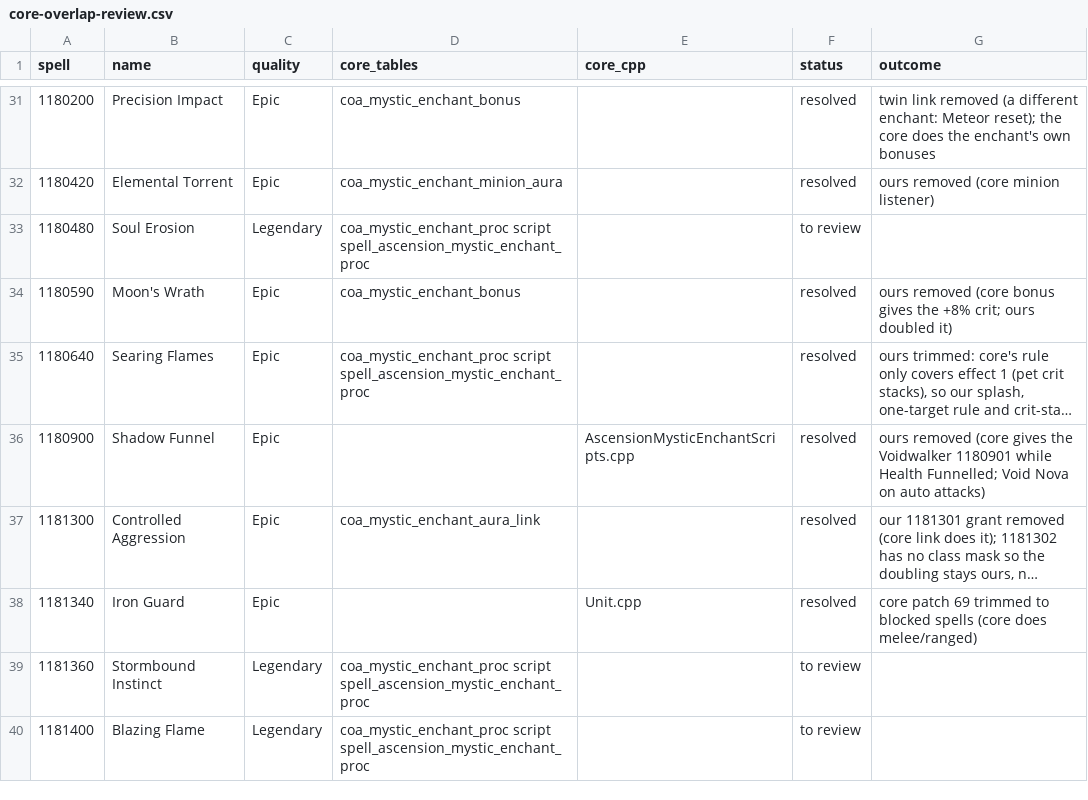
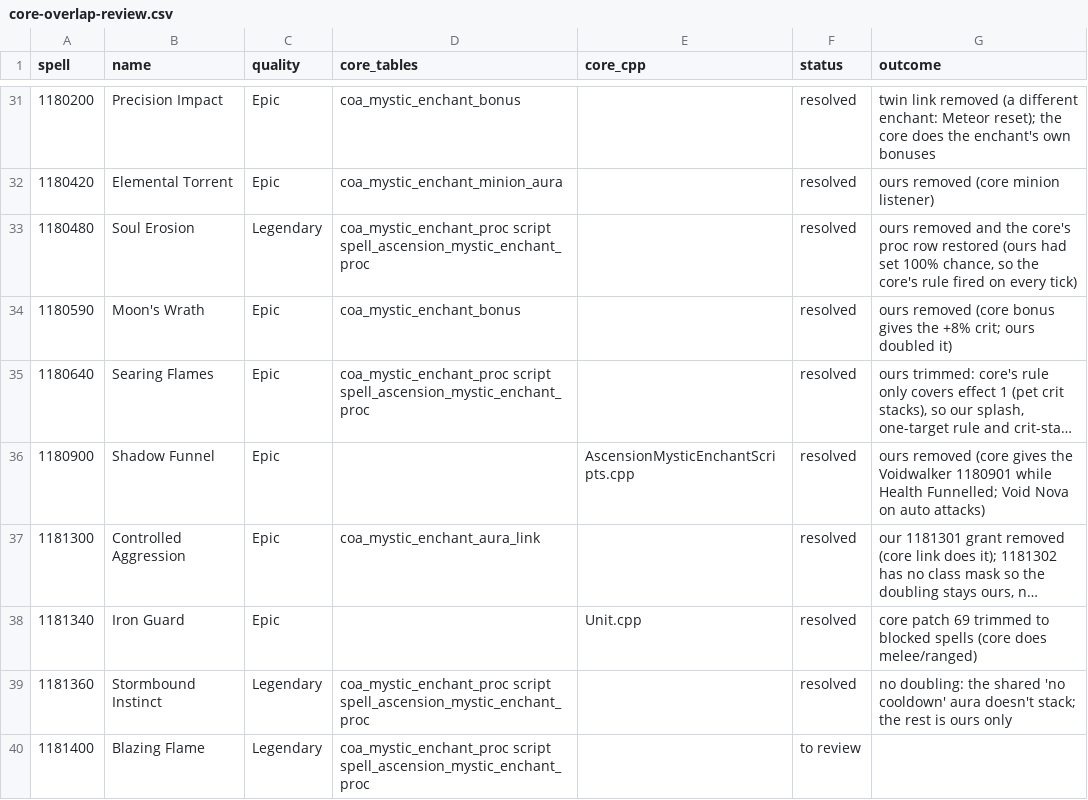
Before and after one commit to JaTynan/coa-wildcard-mystic, a CSV file: enchants/core-overlap-review.csv, drawn as a sheet; only a part is shown, gaps mark what is left out; long unchanged cells end in ….

```diff
--- a/enchants/core-overlap-review.csv
+++ b/enchants/core-overlap-review.csv
@@ -32,3 +32,3 @@ spell,name,quality,core_tables,core_cpp,status,outcome
 1180420,Elemental Torrent,Epic,coa_mystic_enchant_minion_aura,,resolved,ours removed (core minion listener)
-1180480,Soul Erosion,Legendary,coa_mystic_enchant_proc script spell_ascension_mystic_enchant_proc,,to review,
+1180480,Soul Erosion,Legendary,coa_mystic_enchant_proc script spell_ascension_mystic_enchant_proc,,resolved,"ours removed and the core's proc row restored (ours had set 100% chance, so the core's rule fired on every tick)"
 1180590,Moon's Wrath,Epic,coa_mystic_enchant_bonus,,resolved,ours removed (core bonus gives the +8% crit; ours doubled it)
@@ -38,3 +38,3 @@ spell,name,quality,core_tables,core_cpp,status,outcome
 1181340,Iron Guard,Epic,,Unit.cpp,resolved,core patch 69 trimmed to blocked spells (core does melee/ranged)
-1181360,Stormbound Instinct,Legendary,coa_mystic_enchant_proc script spell_ascension_mystic_enchant_proc,,to review,
+1181360,Stormbound Instinct,Legendary,coa_mystic_enchant_proc script spell_ascension_mystic_enchant_proc,,resolved,no doubling: the shared 'no cooldown' aura doesn't stack; the rest is ours only
 1181400,Blazing Flame,Legendary,coa_mystic_enchant_proc script spell_ascension_mystic_enchant_proc,,to review,
```
Also changed, not shown: enchants/legendary-notes.csv, enchants/test-checklist.csv, 3 other files.
